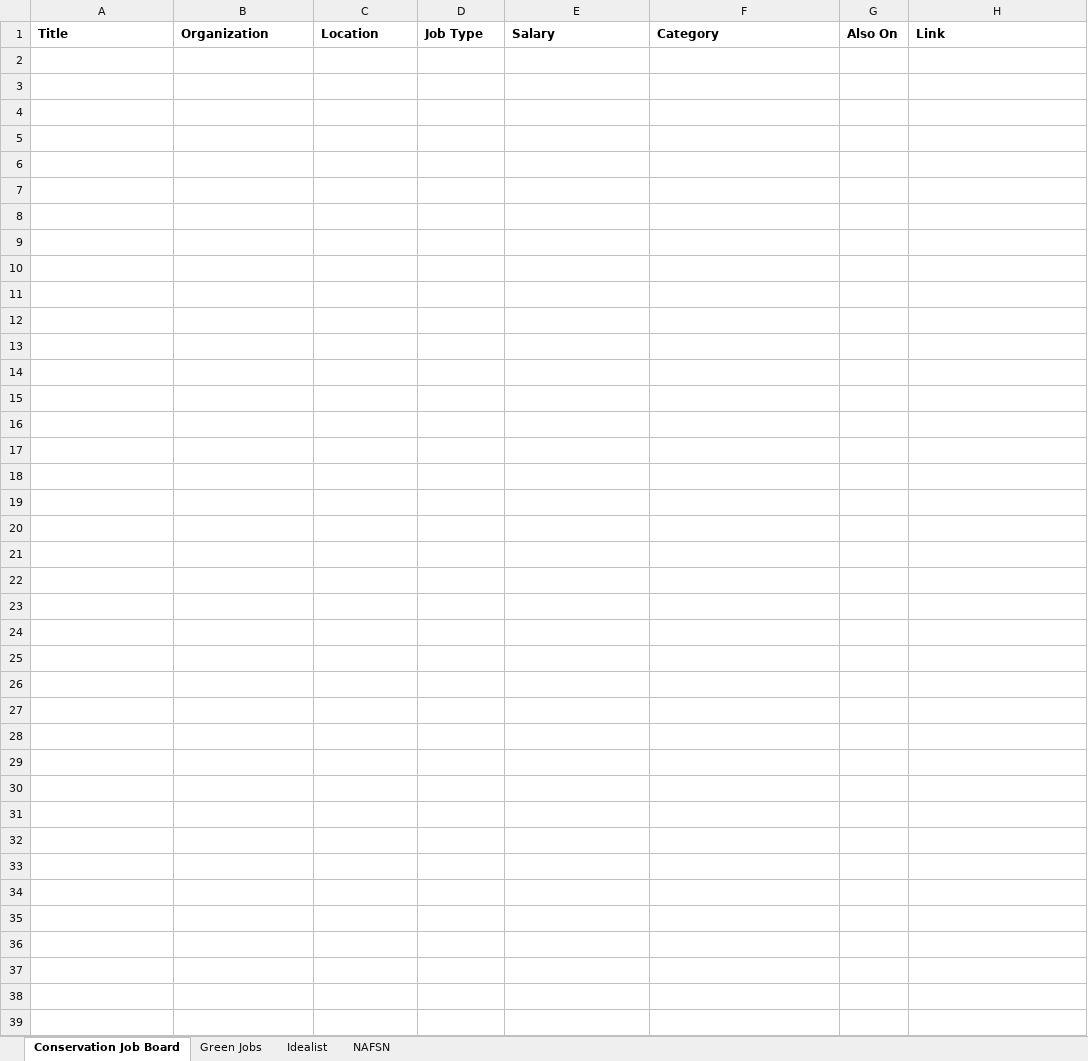
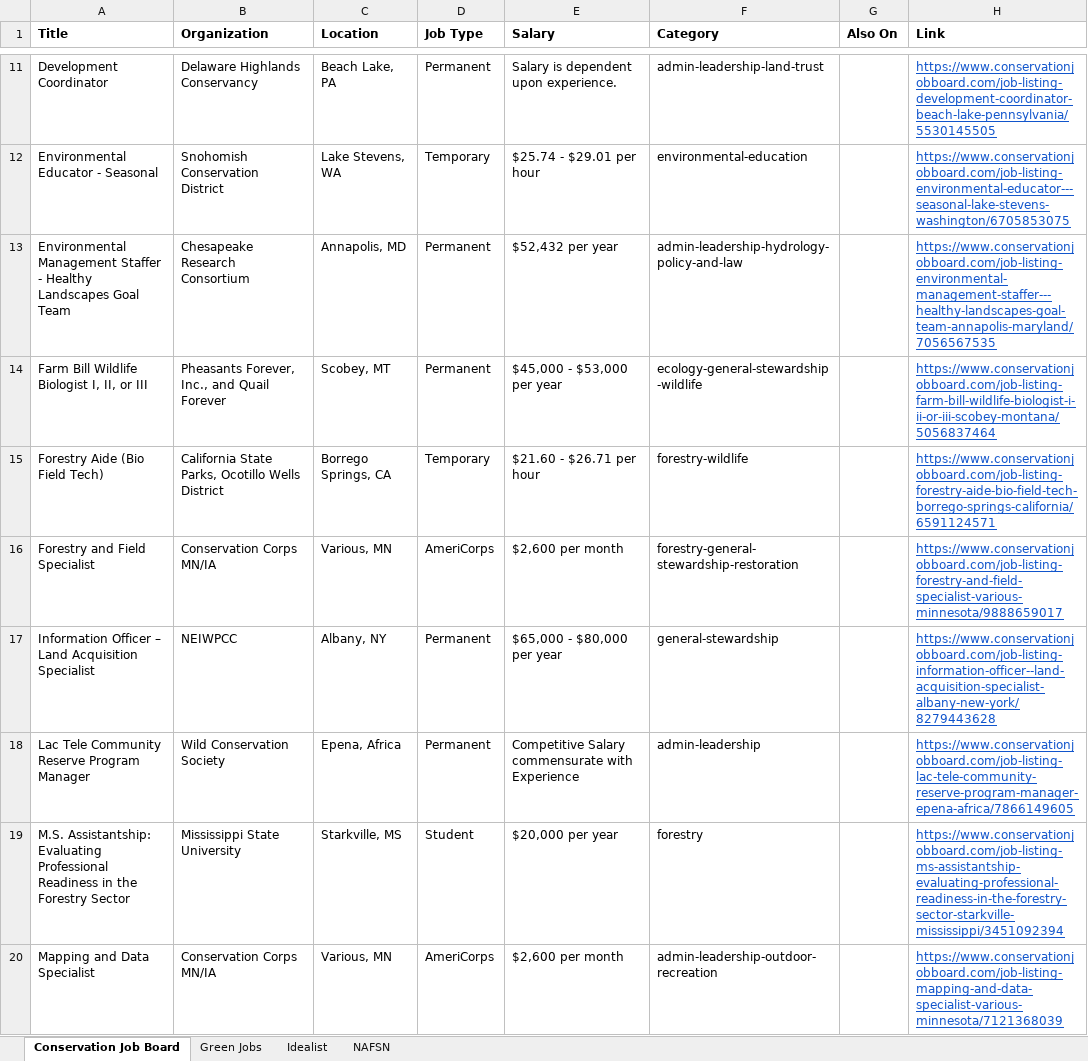
Before and after one commit to dchandarana07/jobs-digest, an Excel workbook: docs/xlsx/jobs-2026-09-29.xlsx, sheet Conservation Job Board, drawn as a sheet; only a part is shown, gaps mark what is left out; values as stored, in another font and other column widths than the file's, no borders; the diff covers the shown part only; the diff names each change by its address in the sheet, - before the commit and + after, or states it on an @@ line.

```diff
--- a/docs/xlsx/jobs-2026-09-29.xlsx (sheet Conservation Job Board)
+++ b/docs/xlsx/jobs-2026-09-29.xlsx (sheet Conservation Job Board)
+row 11: Development Coordinator | Delaware Highlands Conservancy | Beach Lake, PA | Permanent | Salary is dependent upon experience. | admin-leadership-land-trust |  | https://www.conservationjobboard.com/job-listing-development-coordinator-beach-lake-pennsylvania/5530145505
+row 12: Environmental Educator - Seasonal | Snohomish Conservation District | Lake Stevens, WA | Temporary | $25.74 - $29.01 per hour | environmental-education |  | https://www.conservationjobboard.com/job-listing-environmental-educator---seasonal-lake-stevens-washington/6705853075
+row 13: Environmental Management Staffer - Healthy Landscapes Goal Team | Chesapeake Research Consortium | Annapolis, MD | Permanent | $52,432 per year | admin-leadership-hydrology-policy-and-law |  | https://www.conservationjobboard.com/job-listing-environmental-management-staffer---healthy-landscapes-goal-team-annapolis-maryland/7056567535
+row 14: Farm Bill Wildlife Biologist I, II, or III | Pheasants Forever, Inc., and Quail Forever | Scobey, MT | Permanent | $45,000 - $53,000 per year | ecology-general-stewardship-wildlife |  | https://www.conservationjobboard.com/job-listing-farm-bill-wildlife-biologist-i-ii-or-iii-scobey-montana/5056837464
+row 15: Forestry Aide (Bio Field Tech) | California State Parks, Ocotillo Wells District | Borrego Springs, CA | Temporary | $21.60 - $26.71 per hour | forestry-wildlife |  | https://www.conservationjobboard.com/job-listing-forestry-aide-bio-field-tech-borrego-springs-california/6591124571
+row 16: Forestry and Field Specialist | Conservation Corps MN/IA | Various, MN | AmeriCorps | $2,600 per month | forestry-general-stewardship-restoration |  | https://www.conservationjobboard.com/job-listing-forestry-and-field-specialist-various-minnesota/9888659017
+row 17: Information Officer – Land Acquisition Specialist | NEIWPCC | Albany, NY | Permanent | $65,000 - $80,000 per year | general-stewardship |  | https://www.conservationjobboard.com/job-listing-information-officer--land-acquisition-specialist-albany-new-york/8279443628
+row 18: Lac Tele Community Reserve Program Manager | Wild Conservation Society | Epena, Africa | Permanent | Competitive Salary commensurate with Experience | admin-leadership |  | https://www.conservationjobboard.com/job-listing-lac-tele-community-reserve-program-manager-epena-africa/7866149605
+row 19: M.S. Assistantship: Evaluating Professional Readiness in the Forestry Sector | Mississippi State University | Starkville, MS | Student | $20,000 per year | forestry |  | https://www.conservationjobboard.com/job-listing-ms-assistantship-evaluating-professional-readiness-in-the-forestry-sector-starkville-mississippi/3451092394
+row 20: Mapping and Data Specialist | Conservation Corps MN/IA | Various, MN | AmeriCorps | $2,600 per month | admin-leadership-outdoor-recreation |  | https://www.conservationjobboard.com/job-listing-mapping-and-data-specialist-various-minnesota/7121368039
```
Also changed, not shown: 20 added rows elsewhere in this sheet, sheet Idealist, docs/xlsx/jobs-2026-09-28.xlsx, 4 other files.
